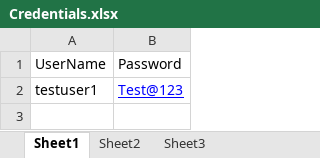
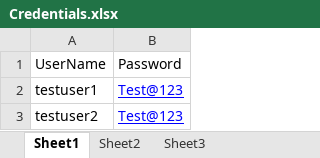
Before and after one commit to serajislam/com.parabank.parasoft_BDD_POM, an Excel workbook: com.parabank.parasoft.bdd/Data/Credentials.xlsx, sheet Sheet1, drawn as a sheet; values as stored, in another font and other column widths than the file's, no borders; the diff names each change by its address in the sheet, - before the commit and + after, or states it on an @@ line.

Commit message:
Commiting to Branch MD Task

```diff
--- a/com.parabank.parasoft.bdd/Data/Credentials.xlsx (sheet Sheet1)
+++ b/com.parabank.parasoft.bdd/Data/Credentials.xlsx (sheet Sheet1)
+row 3: testuser2 | Test@123
```
